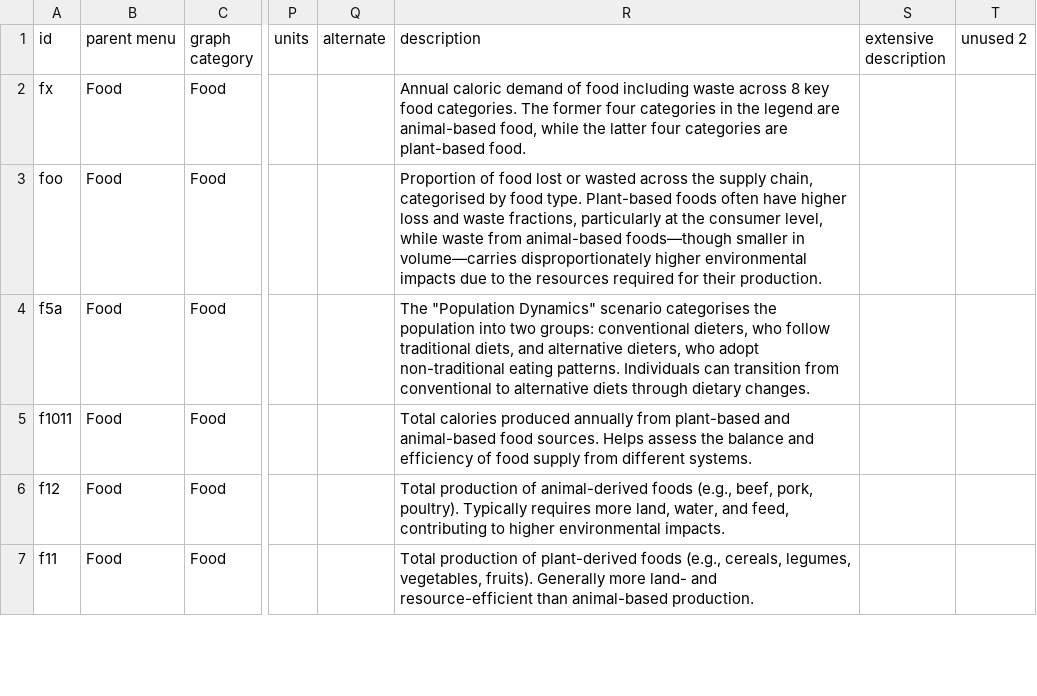
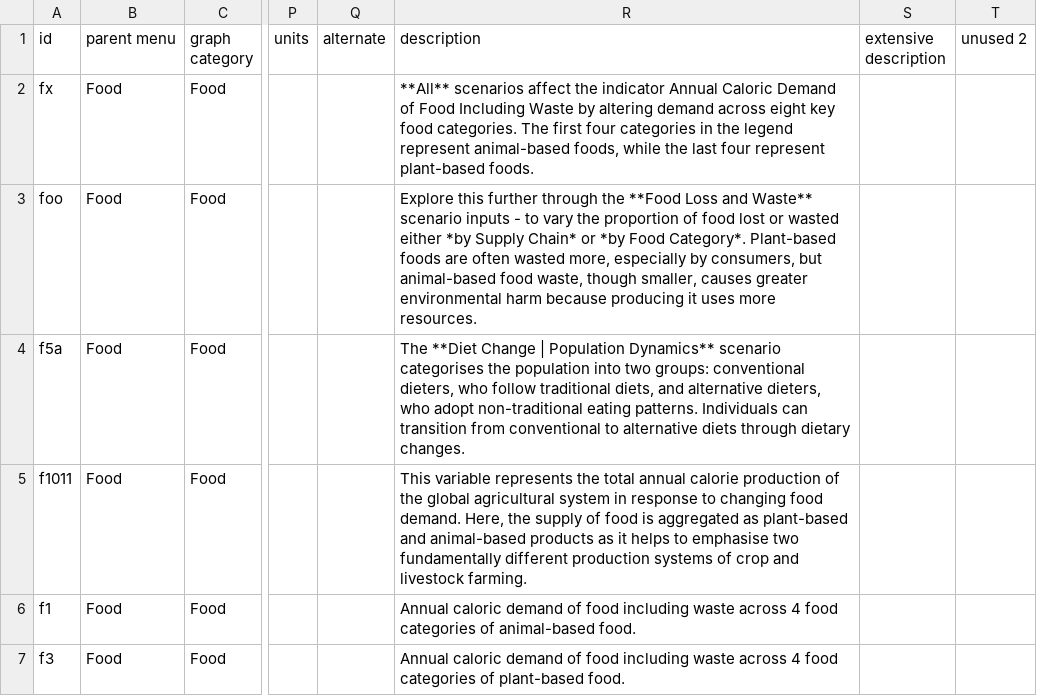
Before and after one commit to climatechoice/felix, a CSV file: config/graphs.csv, drawn as a sheet; only a part is shown, gaps mark what is left out; the shorter side is filled out with more unchanged rows; the diff covers the shown part only; the diff names each change by its address in the sheet, - before the commit and + after, or states it on an @@ line.

Commit message:
Update Inputs and Descriptions in Configs for inputs and outputs

```diff
--- a/config/graphs.csv
+++ b/config/graphs.csv
-R2 (description): Annual caloric demand of food including waste across 8 key food categories. The former four categories in the legend are animal-based food, while the latter four categories are plant-based food.
+R2 (description): **All** scenarios affect the indicator Annual Caloric Demand of Food Including Waste by altering demand across eight key food categories. The first four categories in the legend represent animal-based foods, while the last four represent plant-based foods.
-R3 (description): Proportion of food lost or wasted across the supply chain, categorised by food type. Plant-based foods often have higher loss and waste fractions, particularly at the consumer level, while waste from animal-based foods—though smaller in volume—carries disproportionately higher environmental impacts due to the resources required for their production.
+R3 (description): Explore this further through the **Food Loss and Waste** scenario inputs - to vary the proportion of food lost or wasted either *by Supply Chain* or *by Food Category*. Plant-based foods are often wasted more, especially by consumers, but animal-based food waste, though smaller, causes greater environmental harm because producing it uses more resources.
-R4 (description): The "Population Dynamics" scenario categorises…
+R4 (description): The **Diet Change | Population Dynamics** scenario categorises…
-R5 (description): Total calories produced annually from plant-based and animal-based food sources. Helps assess the balance and efficiency of food supply from different systems.
+R5 (description): This variable represents the total annual calorie production of the global agricultural system in response to changing food demand. Here, the supply of food is aggregated as plant-based and animal-based products as it helps to emphasise two fundamentally different production systems of crop and livestock farming.
@@ row 9 moved to row 6: f1 @@
@@ row 10 moved to row 7: f3 @@
```
Also changed, not shown: 1 added row, 10 removed rows and 1 edited cell elsewhere in this file, 5 other files.
